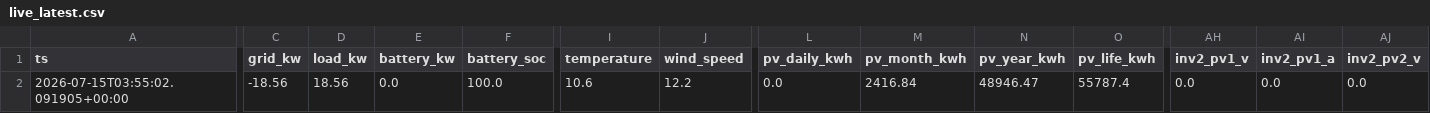
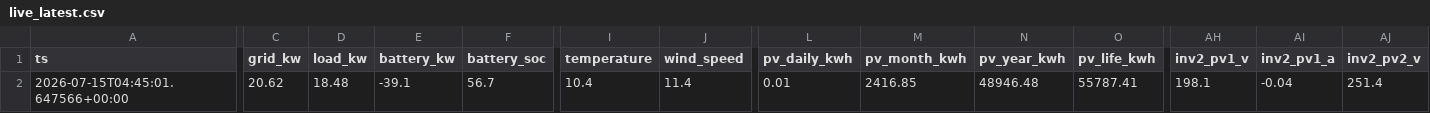
Before and after one commit to ruanvanheerden97/voltano-millenial-billing, a CSV file: live_latest.csv, drawn as a sheet; only a part is shown, gaps mark what is left out; the diff covers the shown part only; the diff names each change by its address in the sheet, - before the commit and + after, or states it on an @@ line.

```diff
--- a/live_latest.csv
+++ b/live_latest.csv
-A2 (ts): 2026-07-15T03:55:02.091905+00:00
+A2 (ts): 2026-07-15T04:45:01.647566+00:00
-C2 (grid_kw): -18.56
+C2 (grid_kw): 20.62
-D2 (load_kw): 18.56
+D2 (load_kw): 18.48
-E2 (battery_kw): 0.0
+E2 (battery_kw): -39.1
-F2 (battery_soc): 100.0
+F2 (battery_soc): 56.7
-I2 (temperature): 10.6
+I2 (temperature): 10.4
-J2 (wind_speed): 12.2
+J2 (wind_speed): 11.4
-L2 (pv_daily_kwh): 0.0
+L2 (pv_daily_kwh): 0.01
-M2 (pv_month_kwh): 2416.84
+M2 (pv_month_kwh): 2416.85
-N2 (pv_year_kwh): 48946.47
+N2 (pv_year_kwh): 48946.48
-O2 (pv_life_kwh): 55787.4
+O2 (pv_life_kwh): 55787.41
-AH2 (inv2_pv1_v): 0.0
+AH2 (inv2_pv1_v): 198.1
-AI2 (inv2_pv1_a): 0.0
+AI2 (inv2_pv1_a): -0.04
-AJ2 (inv2_pv2_v): 0.0
+AJ2 (inv2_pv2_v): 251.4
```
Also changed, not shown: 11 edited cells elsewhere in this file, live_history.csv.
